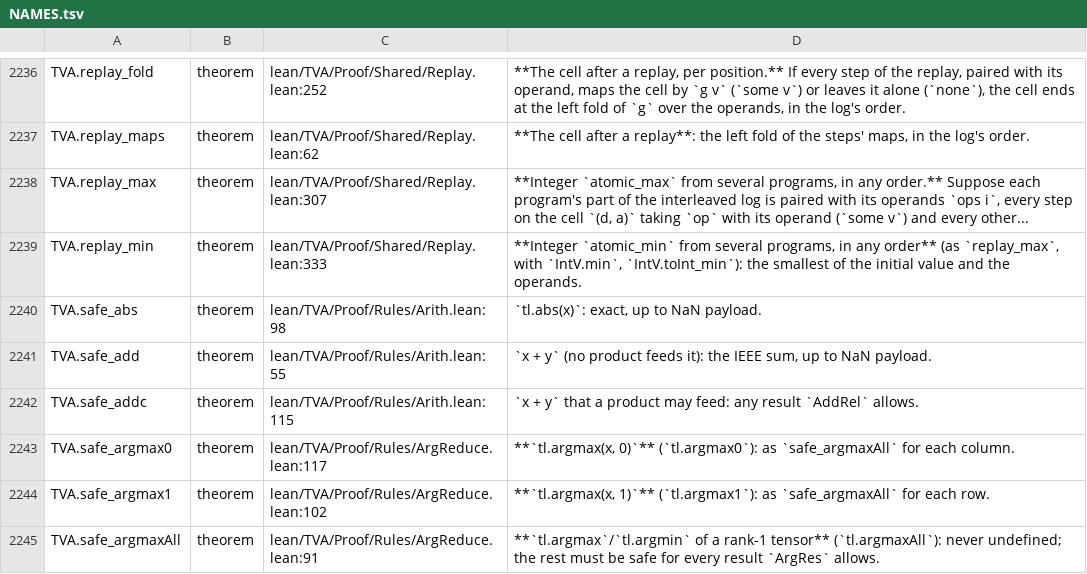
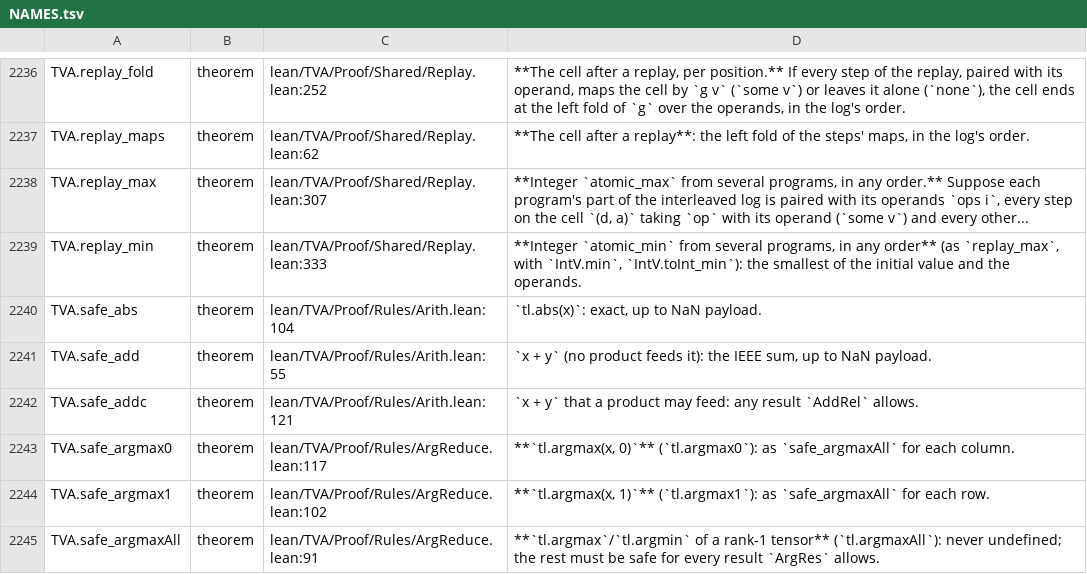
Before and after one commit to Infini-AI-Lab/TVA, a TSV file: docs/index/NAMES.tsv, drawn as a sheet; only a part is shown, gaps mark what is left out; the diff covers the shown part only.

```diff
--- a/docs/index/NAMES.tsv
+++ b/docs/index/NAMES.tsv
@@ -2239,5 +2239,5 @@ TVA.replay_max	theorem	lean/TVA/Proof/Shared/Replay.lean:307	**Integer `atomic_m
 TVA.replay_min	theorem	lean/TVA/Proof/Shared/Replay.lean:333	**Integer `atomic_min` from several programs, in any order** (as `replay_max`, with `IntV.min`, `IntV.toInt_min`): the smallest of the initial value and the operands.
-TVA.safe_abs	theorem	lean/TVA/Proof/Rules/Arith.lean:98	`tl.abs(x)`: exact, up to NaN payload.
+TVA.safe_abs	theorem	lean/TVA/Proof/Rules/Arith.lean:104	`tl.abs(x)`: exact, up to NaN payload.
 TVA.safe_add	theorem	lean/TVA/Proof/Rules/Arith.lean:55	`x + y` (no product feeds it): the IEEE sum, up to NaN payload.
-TVA.safe_addc	theorem	lean/TVA/Proof/Rules/Arith.lean:115	`x + y` that a product may feed: any result `AddRel` allows.
+TVA.safe_addc	theorem	lean/TVA/Proof/Rules/Arith.lean:121	`x + y` that a product may feed: any result `AddRel` allows.
 TVA.safe_argmax0	theorem	lean/TVA/Proof/Rules/ArgReduce.lean:117	**`tl.argmax(x, 0)`** (`tl.argmax0`): as `safe_argmaxAll` for each column.
```
Also changed, not shown: 43 edited cells elsewhere in this file, 12 other files.
